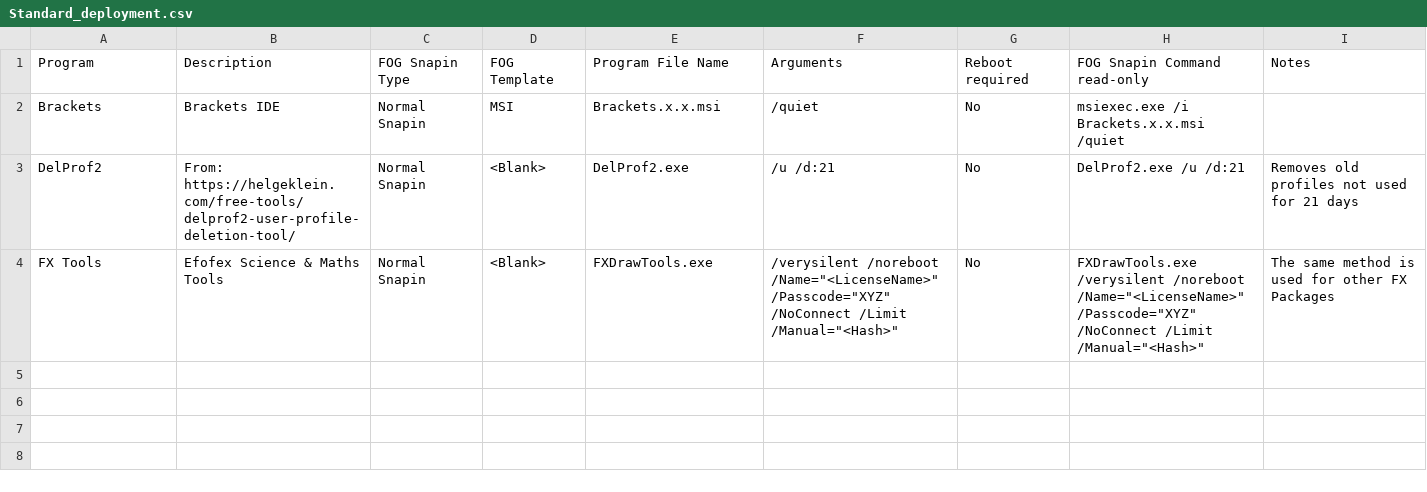
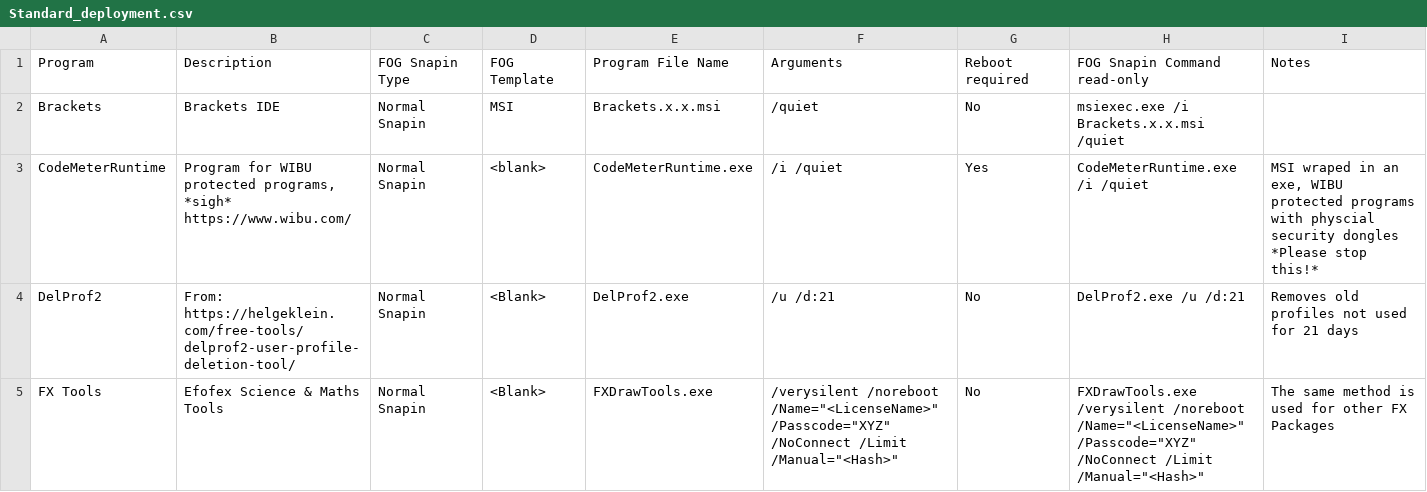
Before and after one commit to mediocreatmybest/FOG-O-Matic, a CSV file: Standard_deployment.csv, drawn as a sheet.

Commit message:
Added CodeMeters WIBU
Added simple install for WIBU CodeMeters.
Please stop using programs with physical security dongles!

```diff
--- a/Standard_deployment.csv
+++ b/Standard_deployment.csv
@@ -2,2 +2,3 @@
 Brackets,Brackets IDE,Normal Snapin,MSI,Brackets.x.x.msi,/quiet,No,msiexec.exe /i Brackets.x.x.msi /quiet,
+CodeMeterRuntime,"Program for WIBU protected programs, *sigh* https://www.wibu.com/",Normal Snapin,<blank>,CodeMeterRuntime.exe,/i /quiet,Yes,CodeMeterRuntime.exe /i /quiet,"MSI wraped in an exe, WIBU protected programs with physcial security dongles *Please stop this!*"
 DelProf2,From: https://helgeklein.com/free-tools/delprof2-user-profile-deletion-tool/,Normal Snapin,<Blank>,DelProf2.exe,/u /d:21,No,DelProf2.exe /u /d:21,Removes old profiles not used for 21 days
```
